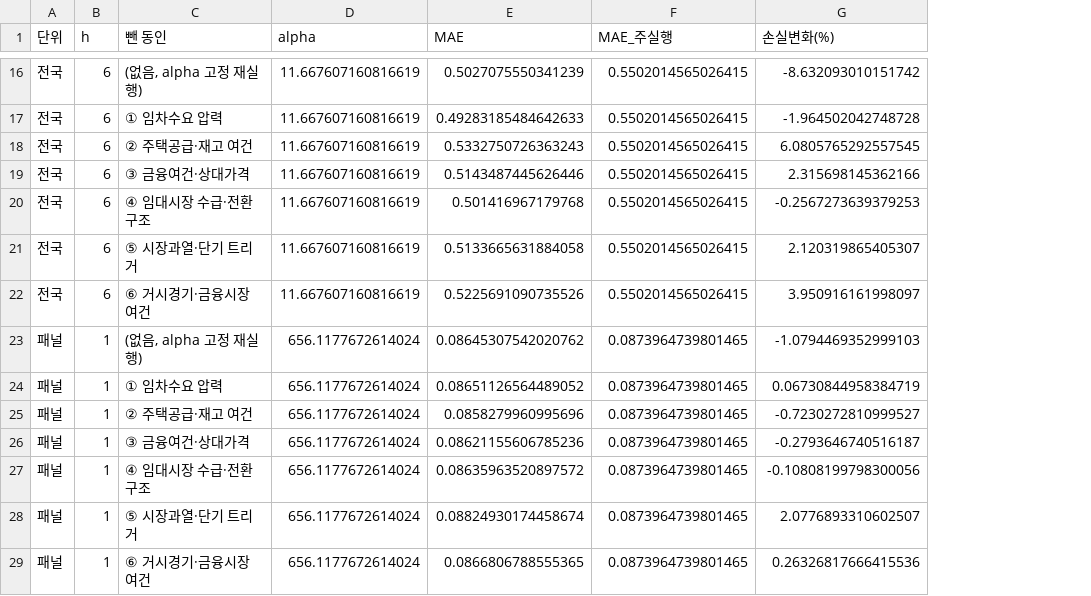
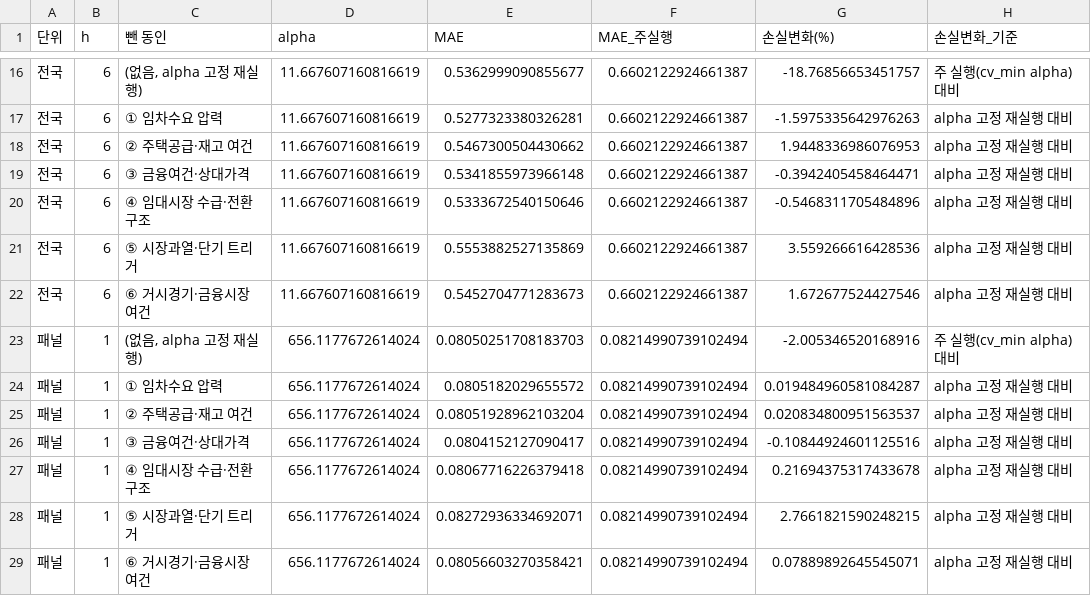
Before and after one commit to ksroh1913/DFMBA, a CSV file: rmpi/output_v9/v9_s7_동인제거.csv, drawn as a sheet; only a part is shown, gaps mark what is left out; the diff covers the shown part only; the diff names each change by its address in the sheet, - before the commit and + after, or states it on an @@ line.

```diff
--- a/rmpi/output_v9/v9_s7_동인제거.csv
+++ b/rmpi/output_v9/v9_s7_동인제거.csv
+column H (손실변화_기준), rows 16-29: 주 실행(cv_min alpha) 대비 | alpha 고정 재실행 대비 | alpha 고정 재실행 대비 | alpha 고정 재실행 대비 | alpha 고정 재실행 대비 | alpha 고정 재실행 대비 | alpha 고정 재실행 대비 | 주 실행(cv_min alpha) 대비 | alpha 고정 재실행 대비 | alpha 고정 재실행 대비 | alpha 고정 재실행 대비 | alpha 고정 재실행 대비 | alpha 고정 재실행 대비 | alpha 고정 재실행 대비
-E16 (MAE): 0.5027075550341239
+E16 (MAE): 0.5362999090855677
-F16:F22 (MAE_주실행): 0.5502014565026415
+F16:F22 (MAE_주실행): 0.6602122924661387
-G16 (손실변화(%)): -8.632093010151742
+G16 (손실변화(%)): -18.76856653451757
-E17 (MAE): 0.49283185484642633
+E17 (MAE): 0.5277323380326281
-G17 (손실변화(%)): -1.964502042748728
+G17 (손실변화(%)): -1.5975335642976263
-E18 (MAE): 0.5332750726363243
+E18 (MAE): 0.5467300504430662
-G18 (손실변화(%)): 6.0805765292557545
+G18 (손실변화(%)): 1.9448336986076953
-E19 (MAE): 0.5143487445626446
+E19 (MAE): 0.5341855973966148
-G19 (손실변화(%)): 2.315698145362166
+G19 (손실변화(%)): -0.3942405458464471
-E20 (MAE): 0.501416967179768
+E20 (MAE): 0.5333672540150646
-G20 (손실변화(%)): -0.2567273639379253
+G20 (손실변화(%)): -0.5468311705484896
-E21 (MAE): 0.5133665631884058
+E21 (MAE): 0.5553882527135869
-G21 (손실변화(%)): 2.120319865405307
+G21 (손실변화(%)): 3.559266616428536
-E22 (MAE): 0.5225691090735526
+E22 (MAE): 0.5452704771283673
-G22 (손실변화(%)): 3.950916161998097
+G22 (손실변화(%)): 1.672677524427546
-E23 (MAE): 0.08645307542020762
+E23 (MAE): 0.08050251708183703
-F23:F29 (MAE_주실행): 0.0873964739801465
+F23:F29 (MAE_주실행): 0.08214990739102494
-G23 (손실변화(%)): -1.0794469352999103
+G23 (손실변화(%)): -2.005346520168916
-E24 (MAE): 0.08651126564489052
+E24 (MAE): 0.0805182029655572
-G24 (손실변화(%)): 0.06730844958384719
+G24 (손실변화(%)): 0.019484960581084287
-E25 (MAE): 0.0858279960995696
+E25 (MAE): 0.08051928962103204
-G25 (손실변화(%)): -0.7230272810999527
+G25 (손실변화(%)): 0.020834800951563537
-E26 (MAE): 0.08621155606785236
+E26 (MAE): 0.0804152127090417
-G26 (손실변화(%)): -0.2793646740516187
+G26 (손실변화(%)): -0.10844924601125516
-E27 (MAE): 0.08635963520897572
+E27 (MAE): 0.08067716226379418
-G27 (손실변화(%)): -0.10808199798300056
+G27 (손실변화(%)): 0.21694375317433678
-E28 (MAE): 0.08824930174458674
+E28 (MAE): 0.08272936334692071
-G28 (손실변화(%)): 2.0776893310602507
+G28 (손실변화(%)): 2.7661821590248215
-E29 (MAE): 0.0866806788555365
+E29 (MAE): 0.08056603270358421
-G29 (손실변화(%)): 0.26326817666415536
+G29 (손실변화(%)): 0.07889892645545071
```
Also changed, not shown: 84 edited cells elsewhere in this file.
